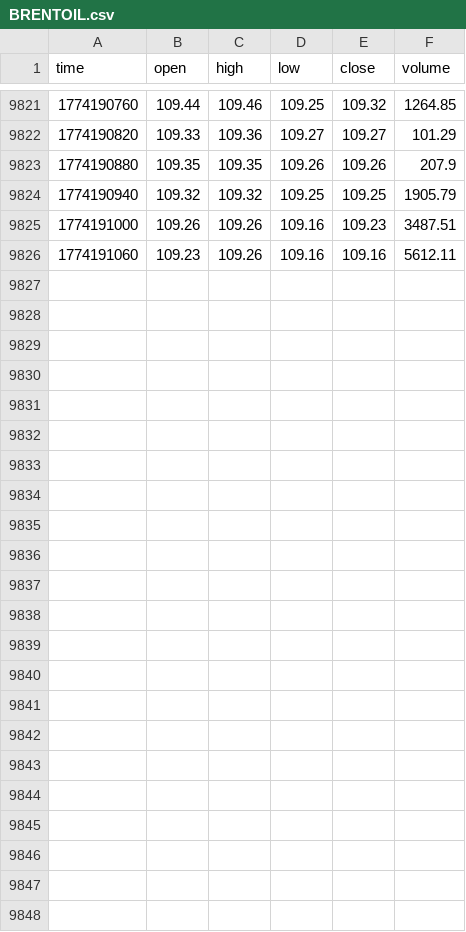
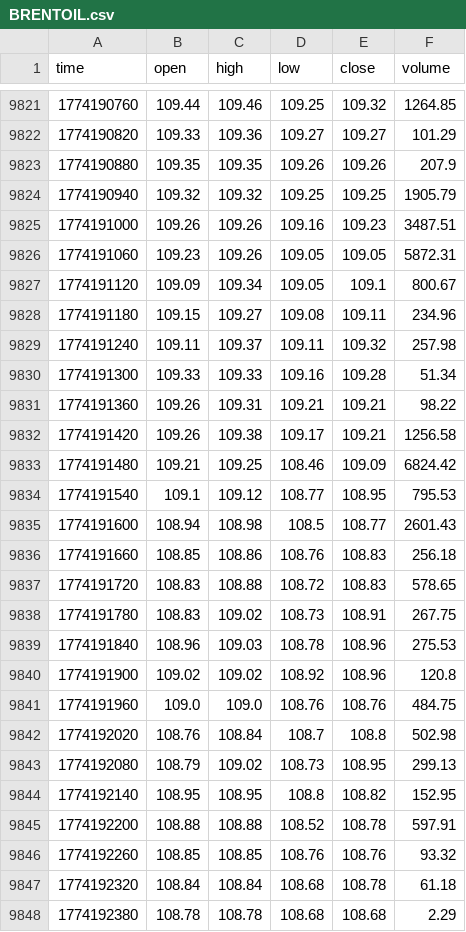
Before and after one commit to artemvarfo/Spread_Hyperliquid_WTI_Brent_on_TradingView, a CSV file: data/BRENTOIL.csv, drawn as a sheet; only a part is shown, gaps mark what is left out.

Commit message:
update BRENTOIL

```diff
--- a/data/BRENTOIL.csv
+++ b/data/BRENTOIL.csv
@@ -9825,2 +9825,24 @@ time,open,high,low,close,volume
 1774191000,109.26,109.26,109.16,109.23,3487.51
-1774191060,109.23,109.26,109.16,109.16,5612.11
+1774191060,109.23,109.26,109.05,109.05,5872.31
+1774191120,109.09,109.34,109.05,109.1,800.67
+1774191180,109.15,109.27,109.08,109.11,234.96
+1774191240,109.11,109.37,109.11,109.32,257.98
+1774191300,109.33,109.33,109.16,109.28,51.34
+1774191360,109.26,109.31,109.21,109.21,98.22
+1774191420,109.26,109.38,109.17,109.21,1256.58
+1774191480,109.21,109.25,108.46,109.09,6824.42
+1774191540,109.1,109.12,108.77,108.95,795.53
+1774191600,108.94,108.98,108.5,108.77,2601.43
+1774191660,108.85,108.86,108.76,108.83,256.18
+1774191720,108.83,108.88,108.72,108.83,578.65
+1774191780,108.83,109.02,108.73,108.91,267.75
+1774191840,108.96,109.03,108.78,108.96,275.53
+1774191900,109.02,109.02,108.92,108.96,120.8
+1774191960,109.0,109.0,108.76,108.76,484.75
+1774192020,108.76,108.84,108.7,108.8,502.98
+1774192080,108.79,109.02,108.73,108.95,299.13
+1774192140,108.95,108.95,108.8,108.82,152.95
+1774192200,108.88,108.88,108.52,108.78,597.91
+1774192260,108.85,108.85,108.76,108.76,93.32
+1774192320,108.84,108.84,108.68,108.78,61.18
+1774192380,108.78,108.78,108.68,108.68,2.29
```
